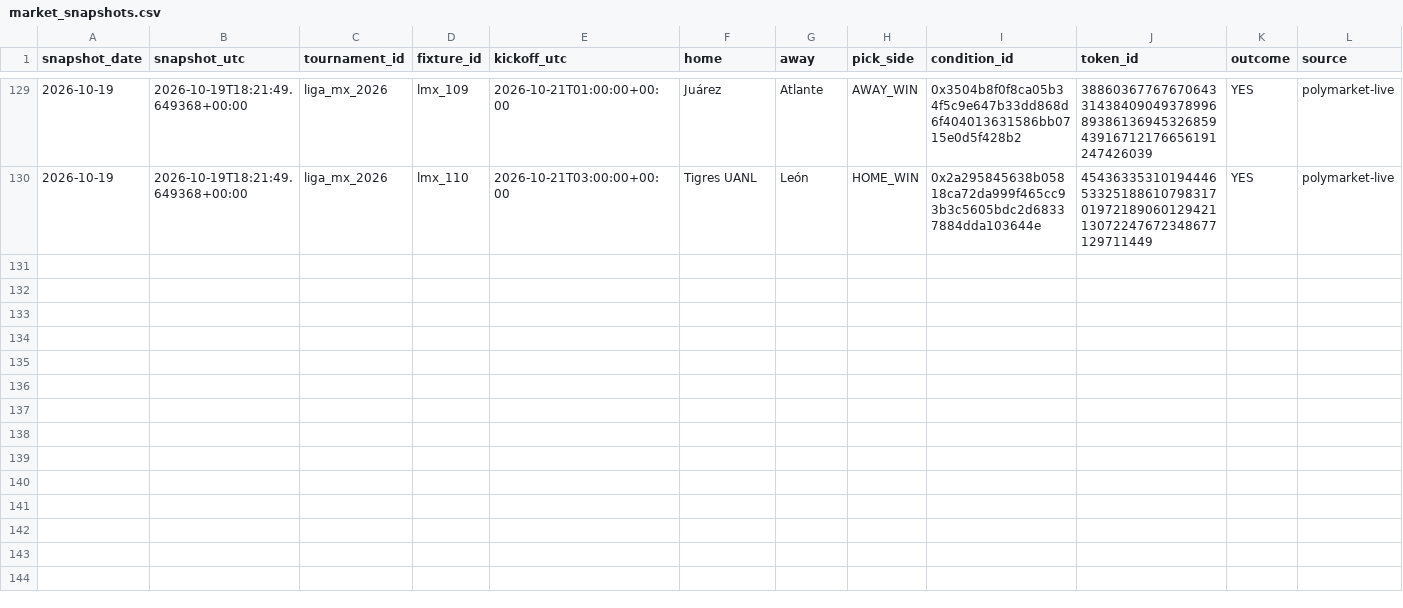
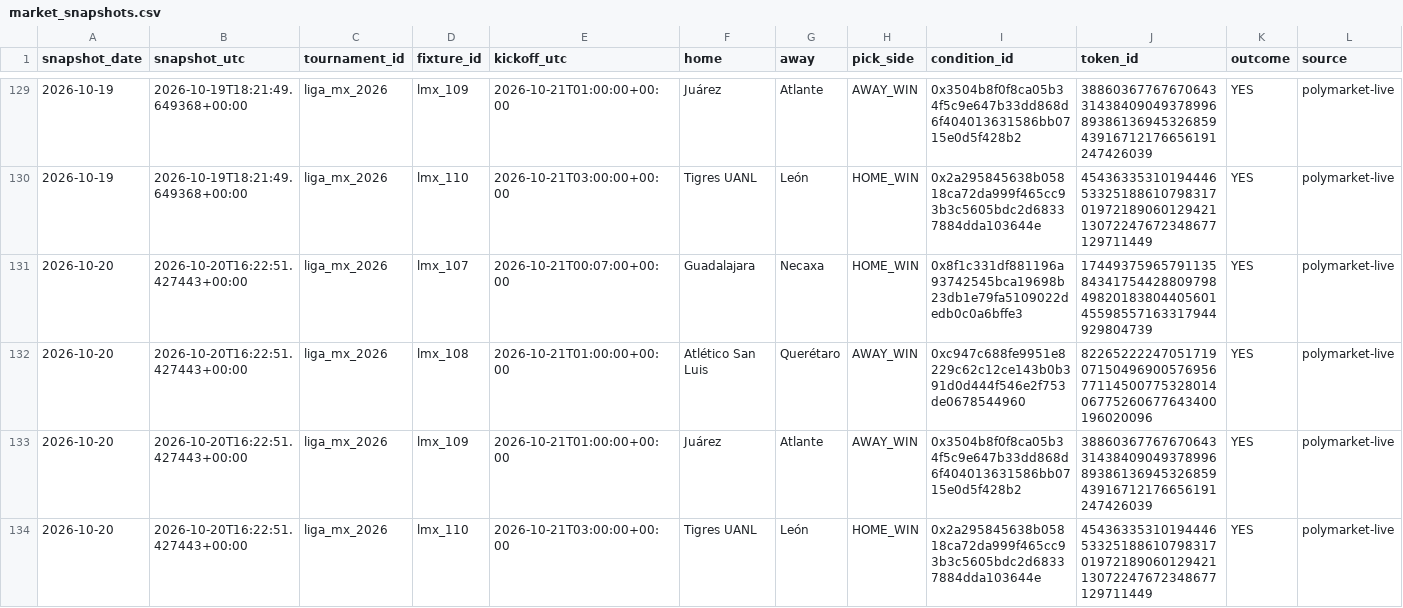
Before and after one commit to Hibra999/smart-polybets, a CSV file: data/liga_mx_2026/ingest/market_snapshots.csv, drawn as a sheet; only a part is shown, gaps mark what is left out; rows hold the shown columns only; the diff names each change by its address in the sheet, - before the commit and + after, or states it on an @@ line.

Commit message:
reports: refresh current Liga MX and NFL dashboards [skip ci]

```diff
--- a/data/liga_mx_2026/ingest/market_snapshots.csv
+++ b/data/liga_mx_2026/ingest/market_snapshots.csv
+row 131: 2026-10-20 | 2026-10-20T16:22:51.427443+00:00 | liga_mx_2026 | lmx_107 | 2026-10-21T00:07:00+00:00 | Guadalajara | Necaxa | HOME_WIN | 0x8f1c331df881196a93742545bca19698b23db1e79fa5109022dedb0c0a6bffe3 | 17449375965791135843417544288097984982018380440560145598557163317944929804739 | YES | polymarket-live
+row 132: 2026-10-20 | 2026-10-20T16:22:51.427443+00:00 | liga_mx_2026 | lmx_108 | 2026-10-21T01:00:00+00:00 | Atlético San Luis | Querétaro | AWAY_WIN | 0xc947c688fe9951e8229c62c12ce143b0b391d0d444f546e2f753de0678544960 | 82265222247051719071504969005769567711450077532801406775260677643400196020096 | YES | polymarket-live
+row 133: 2026-10-20 | 2026-10-20T16:22:51.427443+00:00 | liga_mx_2026 | lmx_109 | 2026-10-21T01:00:00+00:00 | Juárez | Atlante | AWAY_WIN | 0x3504b8f0f8ca05b34f5c9e647b33dd868d6f404013631586bb0715e0d5f428b2 | 38860367767670643314384090493789968938613694532685943916712176656191247426039 | YES | polymarket-live
+row 134: 2026-10-20 | 2026-10-20T16:22:51.427443+00:00 | liga_mx_2026 | lmx_110 | 2026-10-21T03:00:00+00:00 | Tigres UANL | León | HOME_WIN | 0x2a295845638b05818ca72da999f465cc93b3c5605bdc2d68337884dda103644e | 45436335310194446533251886107983170197218906012942113072247672348677129711449 | YES | polymarket-live
```
Also changed, not shown: data/nfl_2026/ingest/market_snapshots.csv, 2 other files.
